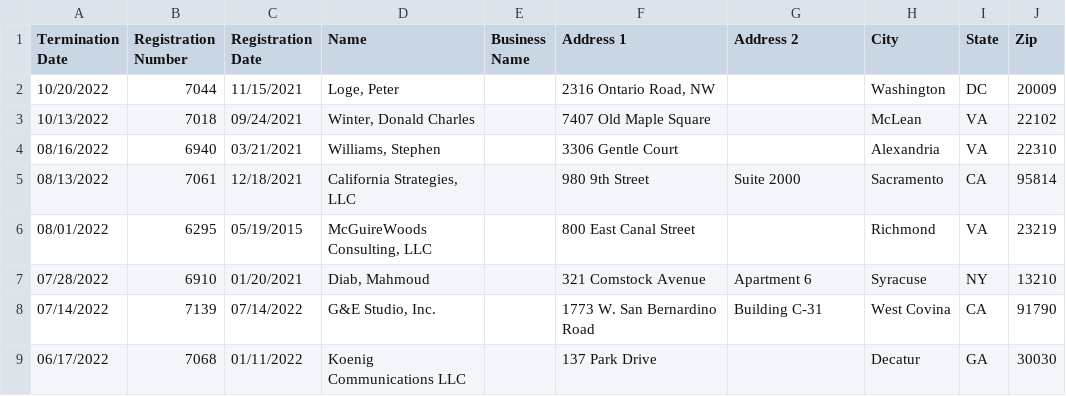
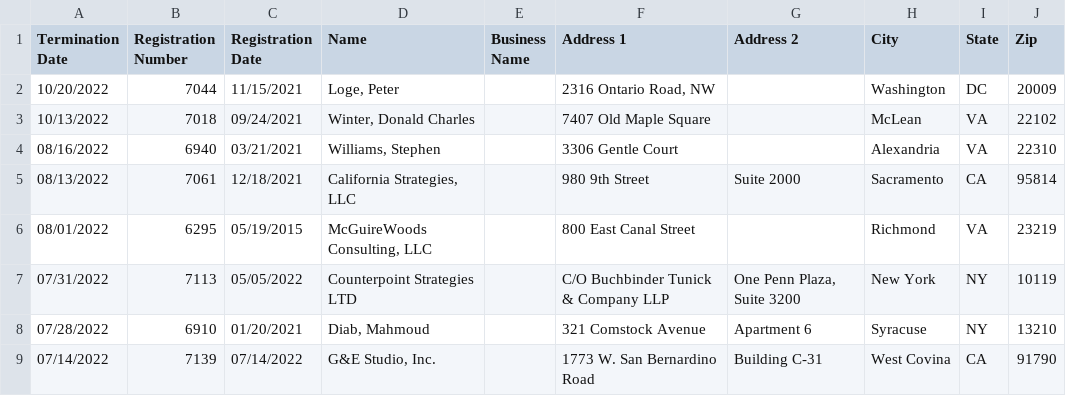
Before and after one commit to markschaver/FARA-Terminated, a CSV file: data.csv, drawn as a sheet; only a part is shown; the shorter side is filled out with more unchanged rows.

Commit message:
Flat: latest data (2022-12-10T08:23:51.200Z) {   "date": "2022-12-10T08:23:51.200Z",   "files": [     {       "name": "data.csv",       "deltaBytes": 6284,       "source": "https://efile.fara.gov/api/v1/Registrants/csv/Terminated"     }   ] }

```diff
--- a/data.csv
+++ b/data.csv
@@ -6,2 +6,3 @@
 "08/01/2022","6295","05/19/2015","McGuireWoods Consulting, LLC","","800 East Canal Street","","Richmond","VA","23219"
+"07/31/2022","7113","05/05/2022","Counterpoint Strategies LTD","","C/O Buchbinder Tunick & Company LLP ","One Penn Plaza, Suite 3200","New York","NY","10119"
 "07/28/2022","6910","01/20/2021","Diab, Mahmoud","","321 Comstock Avenue","Apartment 6","Syracuse","NY","13210"
```
